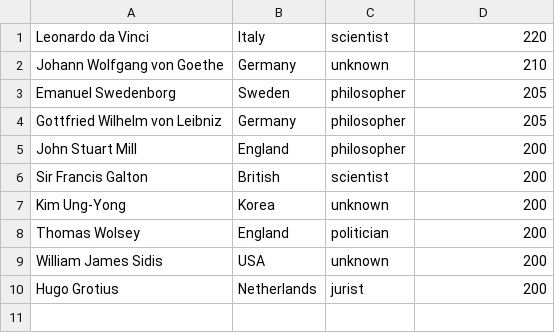
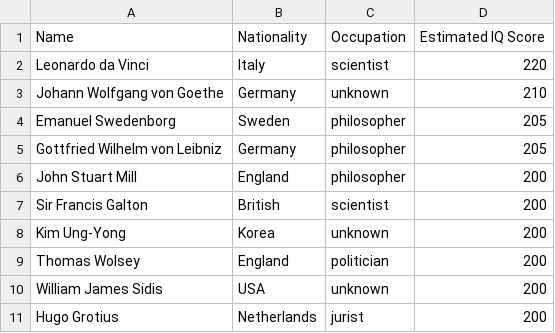
Before and after one commit to jonathanmann/blog_examples, a CSV file: Python/data_to_table/famous_people_top_ten.csv, drawn as a sheet.

```diff
--- a/Python/data_to_table/famous_people_top_ten.csv
+++ b/Python/data_to_table/famous_people_top_ten.csv
@@ -1 +1,2 @@
+"Name","Nationality","Occupation","Estimated IQ Score"
 "Leonardo da Vinci","Italy","scientist",220
```
Also changed, not shown: 4 other files.
